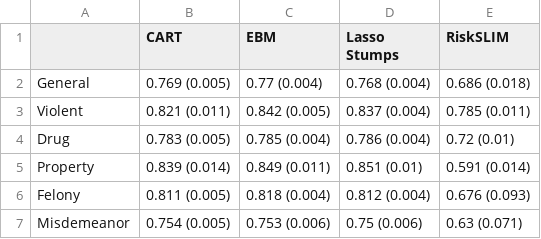
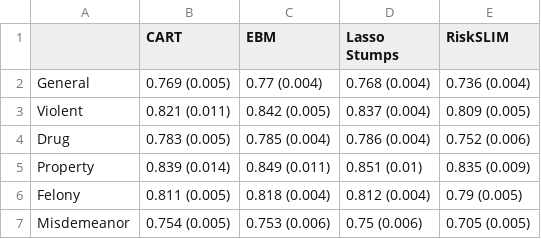
Before and after one commit to BeanHam/2019-interpretable-machine-learning, a CSV file: ky-fl-combined/ky-model/results/interpretable/six-month/six-month-ky-interpretable-ky-score.csv, drawn as a sheet.

```diff
--- a/ky-fl-combined/ky-model/results/interpretable/six-month/six-month-ky-interpretable-ky-score.csv
+++ b/ky-fl-combined/ky-model/results/interpretable/six-month/six-month-ky-interpretable-ky-score.csv
@@ -1,7 +1,7 @@
 ,CART,EBM,Lasso Stumps,RiskSLIM
-General,0.769 (0.005),0.77 (0.004),0.768 (0.004),0.686 (0.018)
-Violent,0.821 (0.011),0.842 (0.005),0.837 (0.004),0.785 (0.011)
-Drug,0.783 (0.005),0.785 (0.004),0.786 (0.004),0.72 (0.01)
-Property,0.839 (0.014),0.849 (0.011),0.851 (0.01),0.591 (0.014)
-Felony,0.811 (0.005),0.818 (0.004),0.812 (0.004),0.676 (0.093)
-Misdemeanor,0.754 (0.005),0.753 (0.006),0.75 (0.006),0.63 (0.071)
+General,0.769 (0.005),0.77 (0.004),0.768 (0.004),0.736 (0.004)
+Violent,0.821 (0.011),0.842 (0.005),0.837 (0.004),0.809 (0.005)
+Drug,0.783 (0.005),0.785 (0.004),0.786 (0.004),0.752 (0.006)
+Property,0.839 (0.014),0.849 (0.011),0.851 (0.01),0.835 (0.009)
+Felony,0.811 (0.005),0.818 (0.004),0.812 (0.004),0.79 (0.005)
+Misdemeanor,0.754 (0.005),0.753 (0.006),0.75 (0.006),0.705 (0.005)
```
Also changed, not shown: ky-fl-combined/fl-model/results/interpretable/six-month/six-month-fl-interpretable-fl-score.csv, ky-fl-combined/fl-model/results/interpretable/two-year/two-year-fl-interpretable-fl-score.csv, 7 other files.
